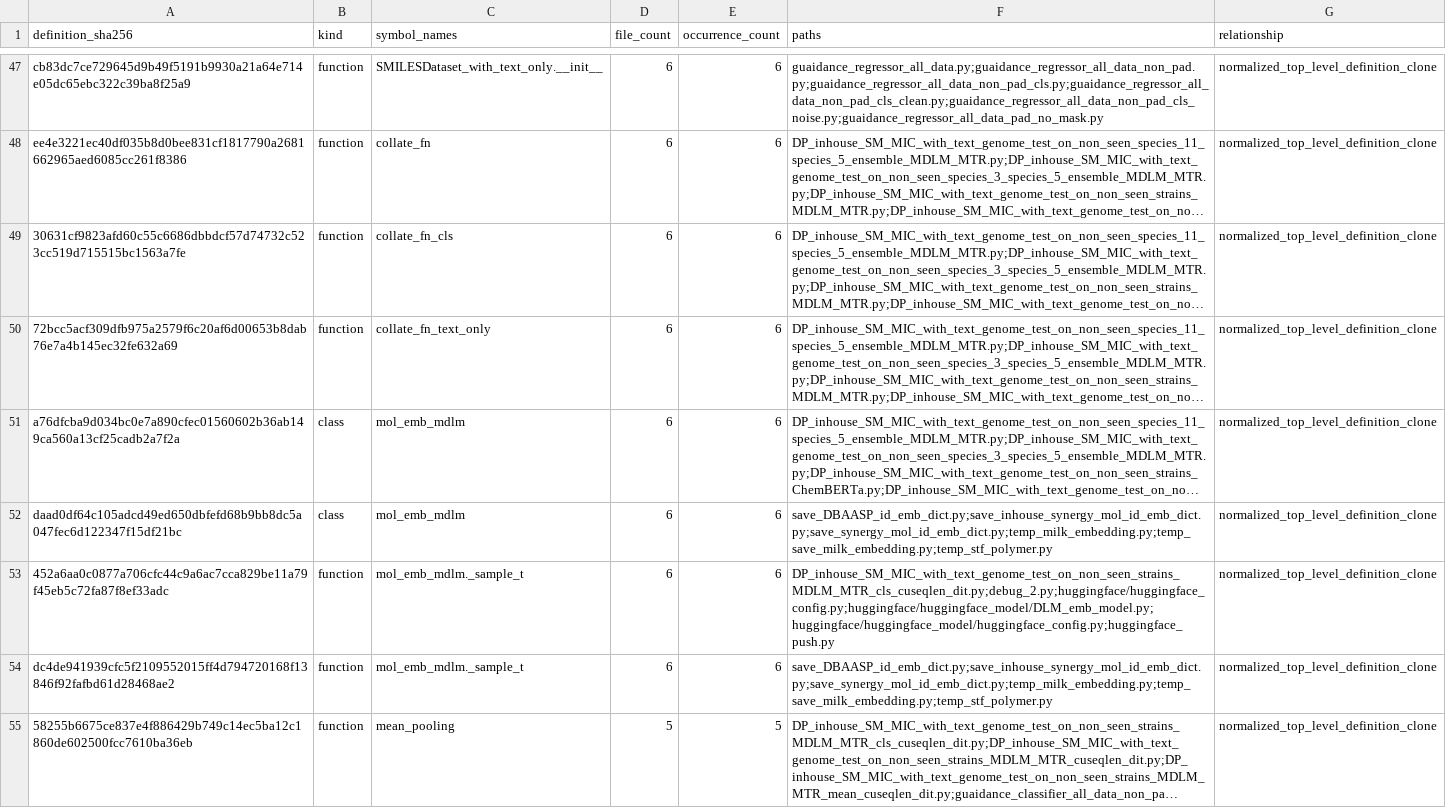
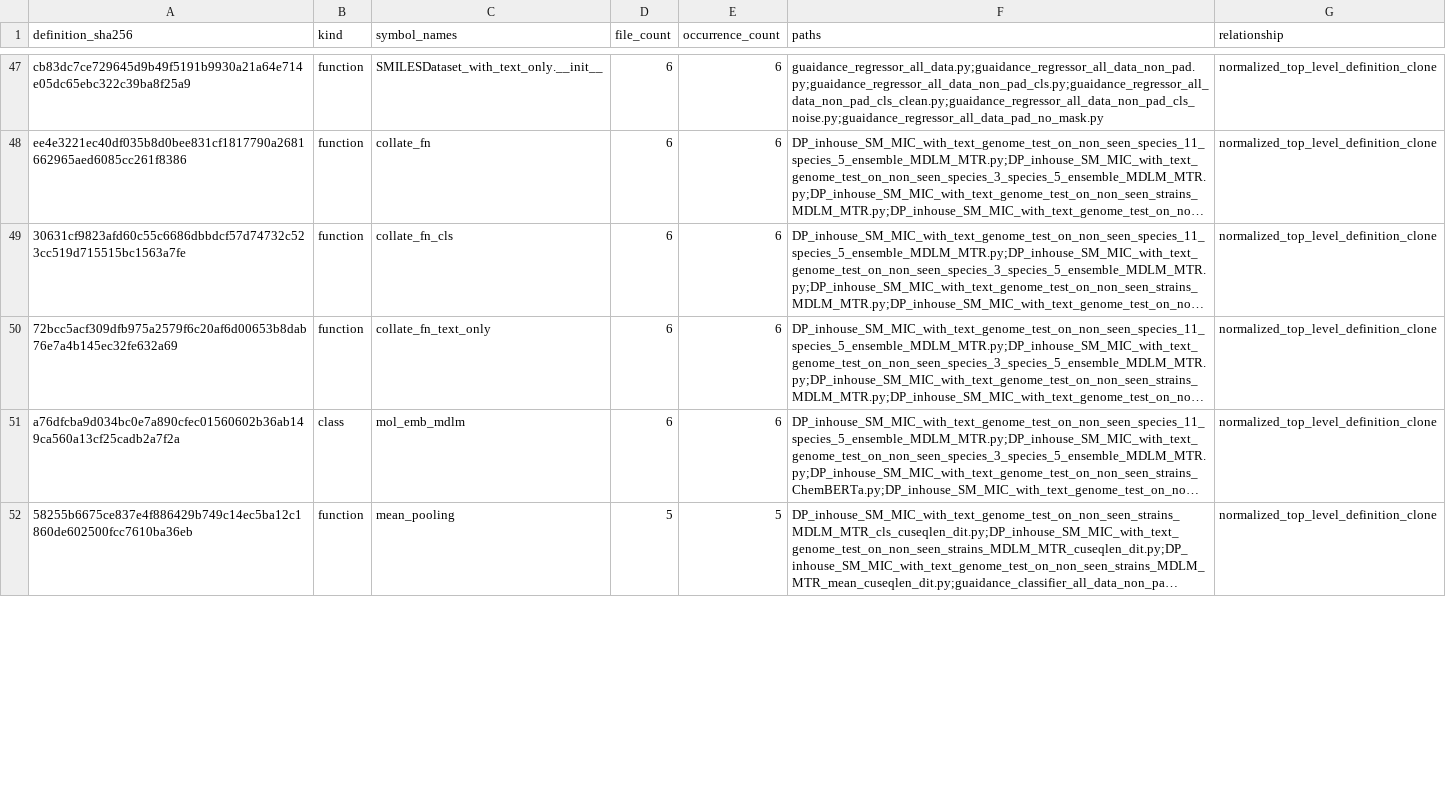
Before and after one commit to DragonDescentZerotsu/ApexOracle-MDLM, a CSV file: reproducibility/definition_clone_groups.csv, drawn as a sheet; only a part is shown, gaps mark what is left out; long unchanged cells end in …; removed rows and columns are numbered as before the commit, all else as after; the diff covers the shown part only; the diff names each change by its address in the sheet, - before the commit and + after, or states it on an @@ line.

```diff
--- a/reproducibility/definition_clone_groups.csv
+++ b/reproducibility/definition_clone_groups.csv
-row 52: daad0df64c105adcd49ed650dbfefd68b9bb8dc5a047fec6d122347f15df21bc | class | mol_emb_mdlm | 6 | 6 | save_DBAASP_id_emb_dict.py;save_inhouse_synergy_mol_id_emb_dict.py;save_synergy_mol_id_emb_dict.py;temp_milk_embedding.py;temp_save_milk_embedding.py;temp_stf_polymer.py | normalized_top_level_definition_clone
-row 53: 452a6aa0c0877a706cfc44c9a6ac7cca829be11a79f45eb5c72fa87f8ef33adc | function | mol_emb_mdlm._sample_t | 6 | 6 | DP_inhouse_SM_MIC_with_text_genome_test_on_non_seen_strains_MDLM_MTR_cls_cuseqlen_dit.py;debug_2.py;huggingface/huggingface_config.py;huggingface/huggingface_model/DLM_emb_model.py;huggingface/huggingface_model/huggingface_config.py;huggingface_push.py | normalized_top_level_definition_clone
-row 54: dc4de941939cfc5f2109552015ff4d794720168f13846f92fafbd61d28468ae2 | function | mol_emb_mdlm._sample_t | 6 | 6 | save_DBAASP_id_emb_dict.py;save_inhouse_synergy_mol_id_emb_dict.py;save_synergy_mol_id_emb_dict.py;temp_milk_embedding.py;temp_save_milk_embedding.py;temp_stf_polymer.py | normalized_top_level_definition_clone
```
Also changed, not shown: 8 added rows, 5 removed rows and 15 edited cells elsewhere in this file, reproducibility/code_asset_ledger.csv, reproducibility/code_dependency_edges.csv, 15 other files.
